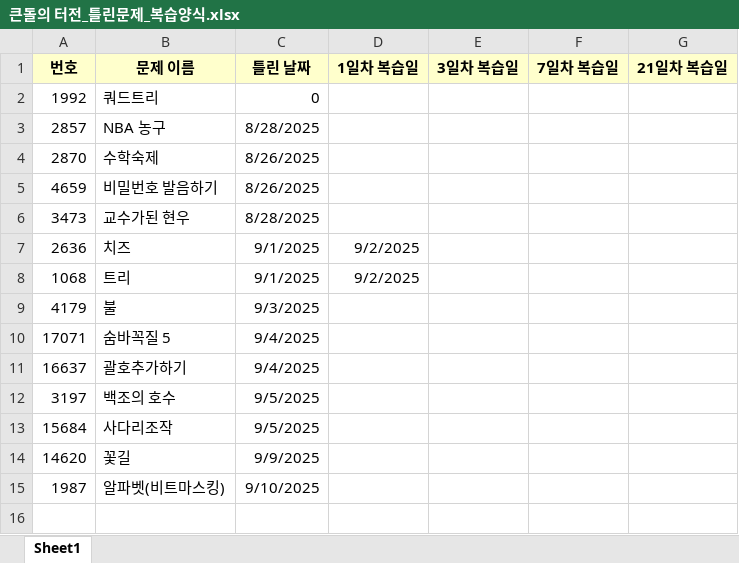
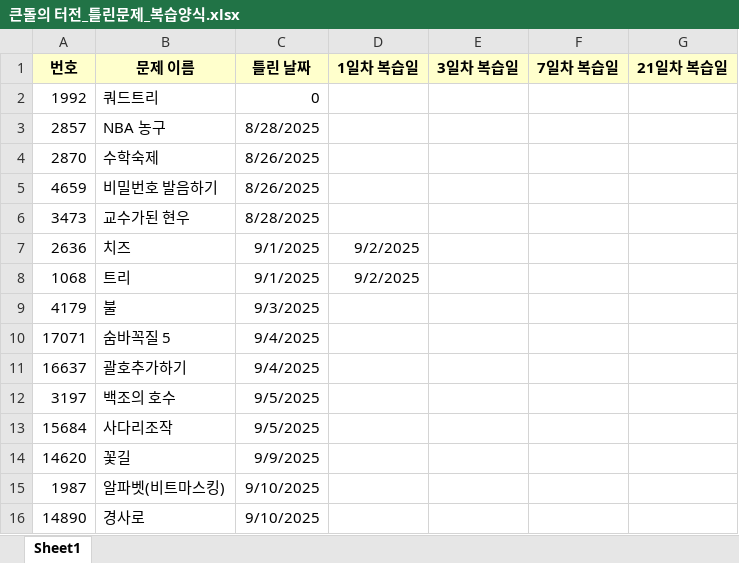
Before and after one commit to KimHyunWoo0102/Algorithm_CPP, an Excel workbook: 큰돌의 터전_틀린문제_복습양식.xlsx, sheet Sheet1, drawn as a sheet; values as stored, in another font and other column widths than the file's, no borders; the diff names each change by its address in the sheet, - before the commit and + after, or states it on an @@ line.

```diff
--- a/큰돌의 터전_틀린문제_복습양식.xlsx (sheet Sheet1)
+++ b/큰돌의 터전_틀린문제_복습양식.xlsx (sheet Sheet1)
+row 16: 14890 | 경사로 | 9/10/2025
```
Also changed, not shown: 1 other file.
